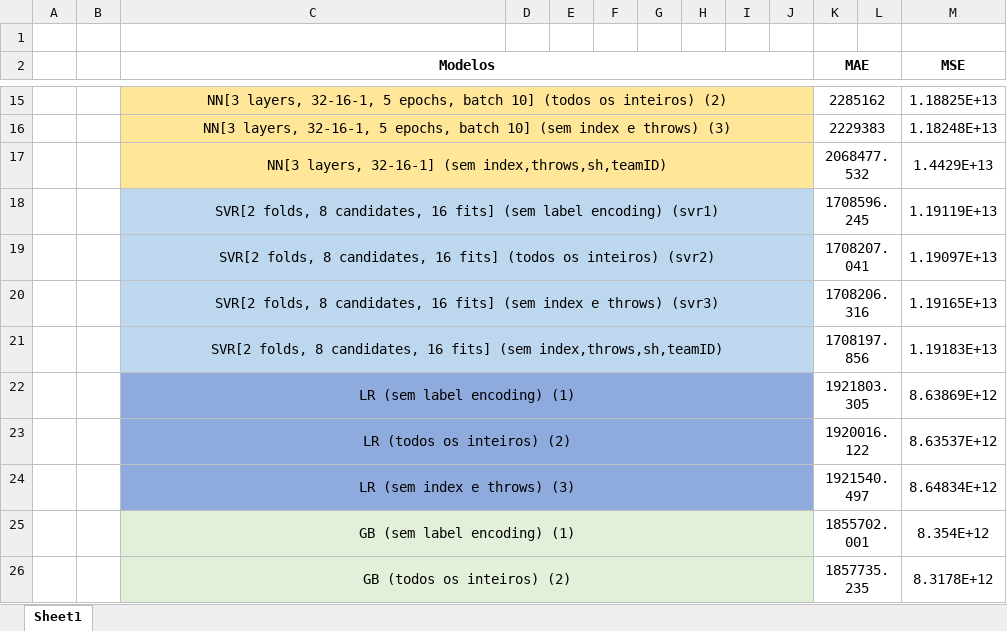
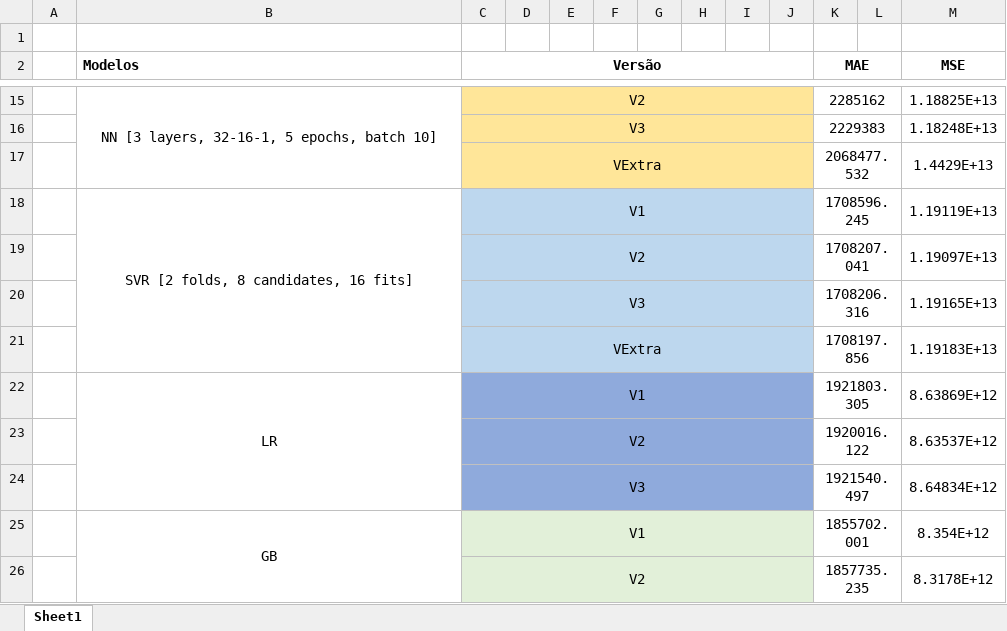
Before and after one commit to simaobarroso/tp-daa, an Excel workbook: grupo/grupo resultados.xlsx, sheet Sheet1, drawn as a sheet; only a part is shown, gaps mark what is left out; values as stored, in another font and other column widths than the file's, no borders; conditional formats not drawn; removed rows and columns are numbered as before the commit, all else as after; the diff covers the shown part only; the diff names each change by its address in the sheet, - before the commit and + after, or states it on an @@ line.

```diff
--- a/grupo/grupo resultados.xlsx (sheet Sheet1)
+++ b/grupo/grupo resultados.xlsx (sheet Sheet1)
-column B, empty
+column C (Versão), rows 15-26: V2 | V3 | VExtra | V1 | V2 | V3 | VExtra | V1 | V2 | V3 | V1 | V2
-B2 alignment: center
+B2 alignment: left
-C2:J2 merged
-B15 (Modelos): NN[3 layers, 32-16-1, 5 epochs, batch 10] (todos os inteiros) (2)
+B15 (Modelos): NN [3 layers, 32-16-1, 5 epochs, batch 10]
-B15:B17 fill: #FFE699
+B15:B17 fill: none
-C15:J15 merged
+B15:B17 merged
-B16 (Modelos): NN[3 layers, 32-16-1, 5 epochs, batch 10] (sem index e throws) (3)
+B16 (Modelos): (empty)
-C16:J16 merged
-B17 (Modelos): NN[3 layers, 32-16-1] (sem index,throws,sh,teamID)
+B17 (Modelos): (empty)
-C17:J17 merged
-B18 (Modelos): SVR[2 folds, 8 candidates, 16 fits] (sem label encoding) (svr1)
+B18 (Modelos): SVR [2 folds, 8 candidates, 16 fits]
-B18:B21 fill: #BDD7EE
+B18:B21 fill: none
-C18:J18 merged
+B18:B21 merged
-B19 (Modelos): SVR[2 folds, 8 candidates, 16 fits] (todos os inteiros) (svr2)
+B19 (Modelos): (empty)
-C19:J19 merged
-B20 (Modelos): SVR[2 folds, 8 candidates, 16 fits] (sem index e throws) (svr3)
+B20 (Modelos): (empty)
-C20:J20 merged
-B21 (Modelos): SVR[2 folds, 8 candidates, 16 fits] (sem index,throws,sh,teamID)
+B21 (Modelos): (empty)
-C21:J21 merged
-B22 (Modelos): LR (sem label encoding) (1)
+B22 (Modelos): LR
-B22:B24 fill: #8FAADC
+B22:B24 fill: none
-C22:J22 merged
+B22:B24 merged
-B23 (Modelos): LR (todos os inteiros) (2)
+B23 (Modelos): (empty)
-C23:J23 merged
-B24 (Modelos): LR (sem index e throws) (3)
+B24 (Modelos): (empty)
-C24:J24 merged
-B25 (Modelos): GB (sem label encoding) (1)
+B25 (Modelos): GB
-B25:B26 fill: #E2F0D9
+B25:B26 fill: none
-C25:J25 merged
+B25:B27 merged
-B26 (Modelos): GB (todos os inteiros) (2)
+B26 (Modelos): (empty)
-C26:J26 merged
```
Also changed, not shown: 16 edited cells, cell formats and merged cells elsewhere in this sheet, 14 other files.
